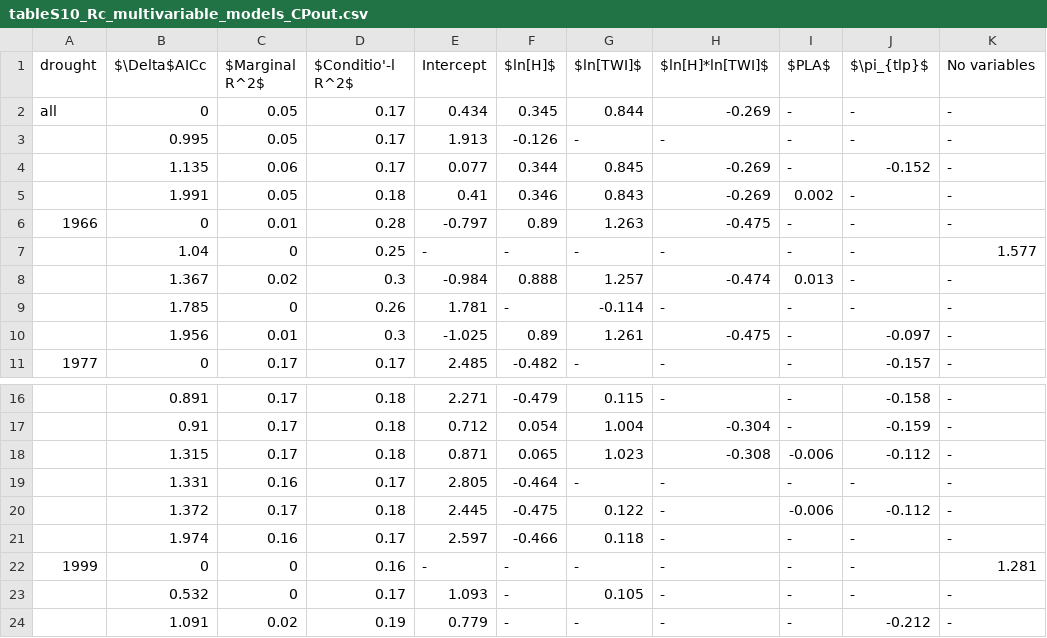
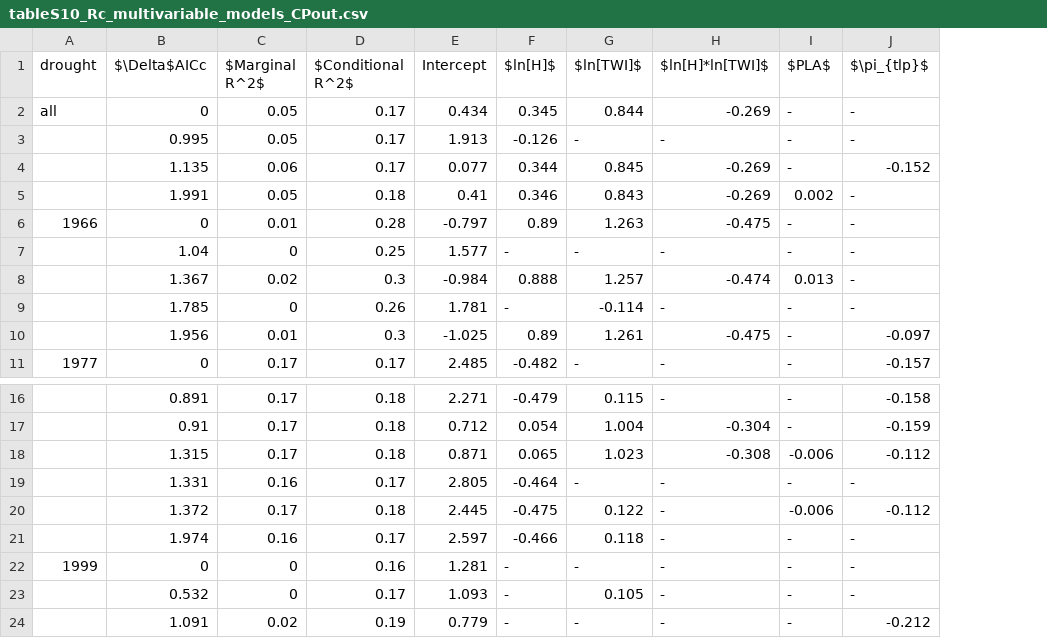
Before and after one commit to SCBI-ForestGEO/McGregor_climate-sensitivity-variation, a CSV file: manuscript/tables_figures/publication/tableS10_Rc_multivariable_models_CPout.csv, drawn as a sheet; only a part is shown, gaps mark what is left out; the diff names each change by its address in the sheet, - before the commit and + after, or states it on an @@ line.

Commit message:
Fixed Tables S9/10/11 as per #140

```diff
--- a/manuscript/tables_figures/publication/tableS10_Rc_multivariable_models_CPout.csv
+++ b/manuscript/tables_figures/publication/tableS10_Rc_multivariable_models_CPout.csv
-column K (No variables), rows 2-11: - | - | - | - | - | 1.577 | - | - | - | -; rows 16-24: - | - | - | - | - | - | 1.281 | - | -
-D1: $Conditio'-l R^2$
+D1: $Conditional R^2$
-E7 (Intercept): -
+E7 (Intercept): 1.577
-E22 (Intercept): -
+E22 (Intercept): 1.281
```
Also changed, not shown: manuscript/tables_figures/publication/tableS11_Rs_multivariable_models_CPout.csv, manuscript/tables_figures/publication/tableS9_Rt_multivariable_models_arimaratio_CPout.csv, 4 other files.
